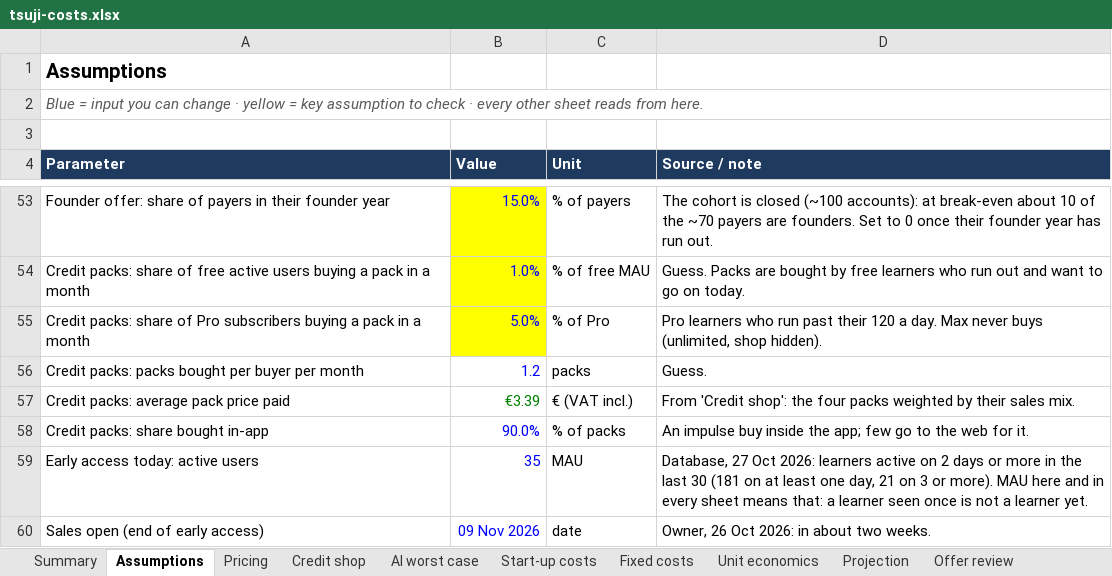
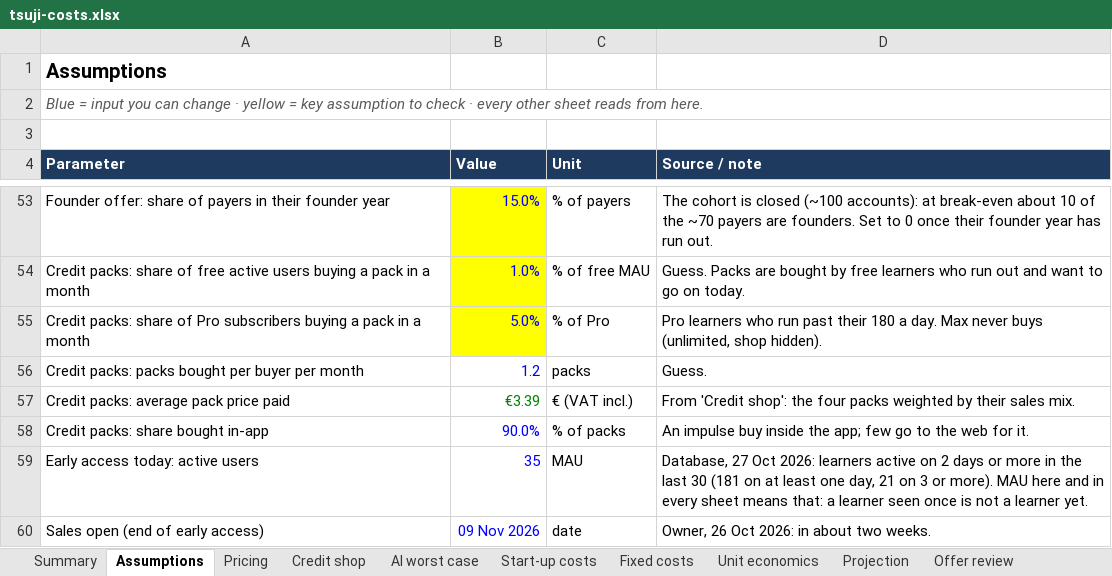
Before and after one commit to Foloutdono/Japanese_Learner, an Excel workbook: docs/business/tsuji-costs.xlsx, sheet Assumptions, drawn as a sheet; only a part is shown, gaps mark what is left out; values as stored, in another font and other column widths than the file's, no borders; the diff names each change by its address in the sheet, - before the commit and + after, or states it on an @@ line.

```diff
--- a/docs/business/tsuji-costs.xlsx (sheet Assumptions)
+++ b/docs/business/tsuji-costs.xlsx (sheet Assumptions)
-D55 (Source / note): …past their 120 a day.…
+D55 (Source / note): …past their 180 a day.…
```
Also changed, not shown: sheet Credit shop, sheet Offer review, charts or pictures, 1 other file.
